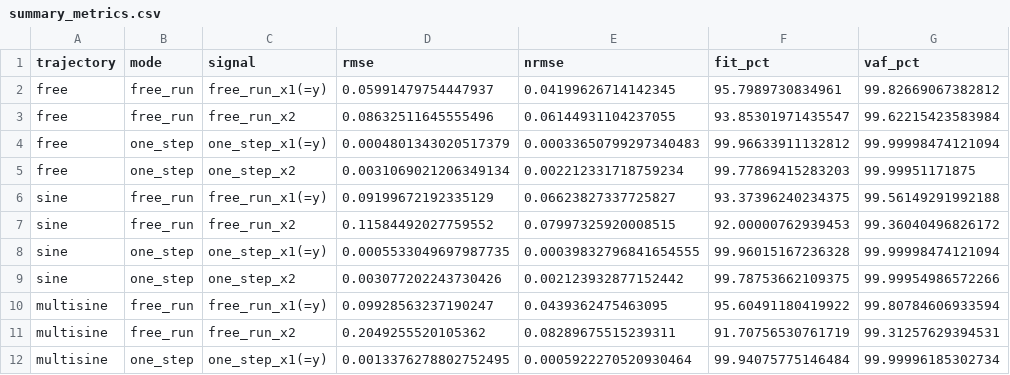
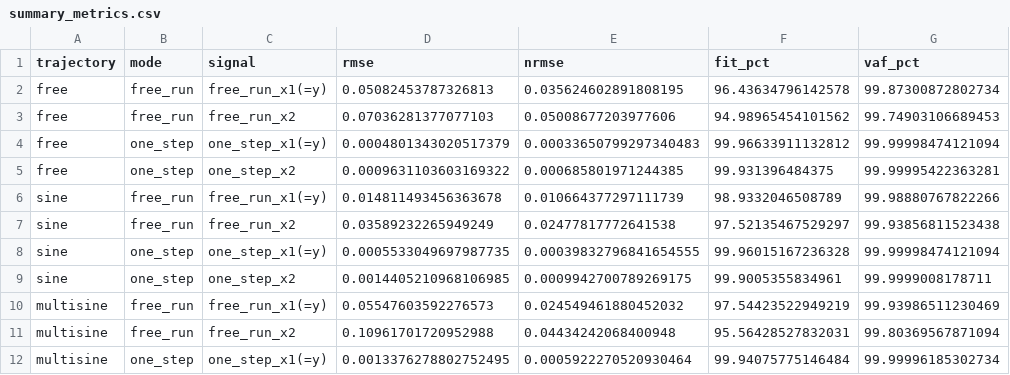
Before and after one commit to MGTUc/RS-KAN, a CSV file: figures/test_bench/summary_metrics.csv, drawn as a sheet; only a part is shown; the diff covers the shown part only.

```diff
--- a/figures/test_bench/summary_metrics.csv
+++ b/figures/test_bench/summary_metrics.csv
@@ -1,12 +1,12 @@
 trajectory,mode,signal,rmse,nrmse,fit_pct,vaf_pct
-free,free_run,free_run_x1(=y),0.05991479754447937,0.04199626714142345,95.7989730834961,99.82669067382812
-free,free_run,free_run_x2,0.08632511645555496,0.06144931104237055,93.85301971435547,99.62215423583984
+free,free_run,free_run_x1(=y),0.05082453787326813,0.035624602891808195,96.43634796142578,99.87300872802734
+free,free_run,free_run_x2,0.07036281377077103,0.05008677203977606,94.98965454101562,99.74903106689453
 free,one_step,one_step_x1(=y),0.0004801343020517379,0.00033650799297340483,99.96633911132812,99.99998474121094
-free,one_step,one_step_x2,0.0031069021206349134,0.002212331718759234,99.77869415283203,99.99951171875
-sine,free_run,free_run_x1(=y),0.09199672192335129,0.06623827337725827,93.37396240234375,99.56149291992188
-sine,free_run,free_run_x2,0.11584492027759552,0.07997325920008515,92.00000762939453,99.36040496826172
+free,one_step,one_step_x2,0.0009631103603169322,0.000685801971244385,99.931396484375,99.99995422363281
+sine,free_run,free_run_x1(=y),0.014811493456363678,0.010664377297111739,98.9332046508789,99.98880767822266
+sine,free_run,free_run_x2,0.03589232265949249,0.02477817772641538,97.52135467529297,99.93856811523438
 sine,one_step,one_step_x1(=y),0.0005533049697987735,0.00039832796841654555,99.96015167236328,99.99998474121094
-sine,one_step,one_step_x2,0.003077202243730426,0.002123932877152442,99.78753662109375,99.99954986572266
-multisine,free_run,free_run_x1(=y),0.09928563237190247,0.0439362475463095,95.60491180419922,99.80784606933594
-multisine,free_run,free_run_x2,0.2049255520105362,0.08289675515239311,91.70756530761719,99.31257629394531
+sine,one_step,one_step_x2,0.0014405210968106985,0.0009942700789269175,99.9005355834961,99.9999008178711
+multisine,free_run,free_run_x1(=y),0.05547603592276573,0.024549461880452032,97.54423522949219,99.93986511230469
+multisine,free_run,free_run_x2,0.10961701720952988,0.04434242068400948,95.56428527832031,99.80369567871094
 multisine,one_step,one_step_x1(=y),0.0013376278802752495,0.0005922270520930464,99.94075775146484,99.99996185302734
```
Also changed, not shown: 16 edited cells elsewhere in this file, 38 other files.
